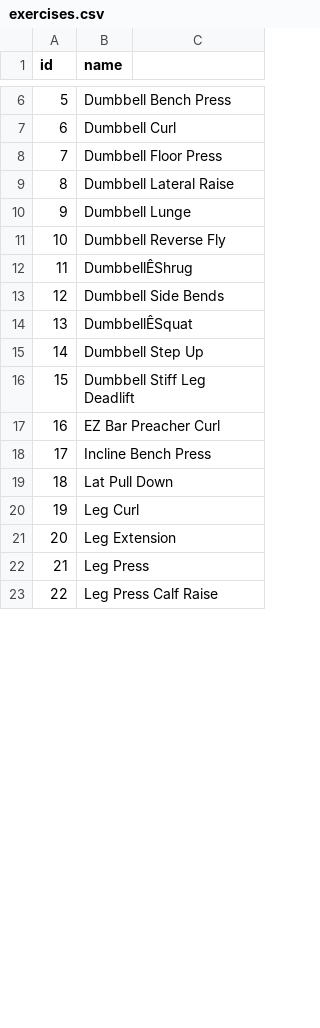
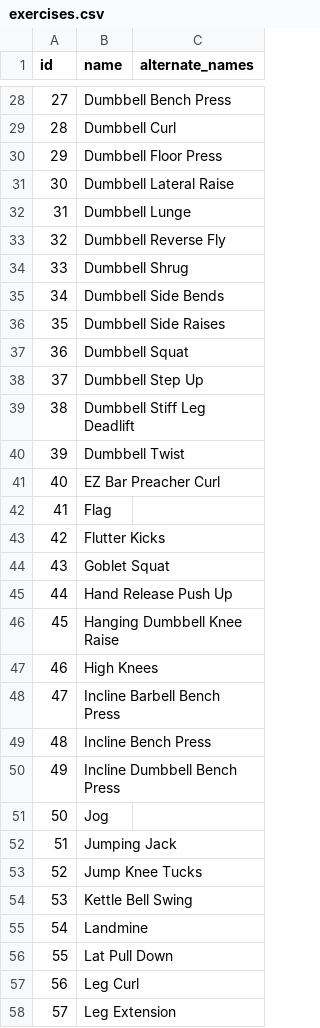
Before and after one commit to seongbae/super8b, a CSV file: database/seeds/csvs/exercises.csv, drawn as a sheet; only a part is shown, gaps mark what is left out; the shorter side is filled out with more unchanged rows; addresses are those after the commit; the diff covers the shown part only; the diff names each change by its address in the sheet, - before the commit and + after, or states it on an @@ line.

```diff
--- a/database/seeds/csvs/exercises.csv
+++ b/database/seeds/csvs/exercises.csv
-C1: (empty)
+C1: alternate_names
@@ column A (id) renumbered from row 7 down @@
-B34 (name): DumbbellÊShrug
+B34 (name): Dumbbell Shrug
-B36 (name): DumbbellÊSquat
+B36 (name): Dumbbell Side Raises
+row 37: 36 | Dumbbell Squat
+row 40: 39 | Dumbbell Twist
+row 42: 41 | Flag
+row 43: 42 | Flutter Kicks
+row 44: 43 | Goblet Squat
+row 45: 44 | Hand Release Push Up
+row 46: 45 | Hanging Dumbbell Knee Raise
+row 47: 46 | High Knees
+row 48: 47 | Incline Barbell Bench Press
+row 50: 49 | Incline Dumbbell Bench Press
+row 51: 50 | Jog
+row 52: 51 | Jumping Jack
+row 53: 52 | Jump Knee Tucks
+row 54: 53 | Kettle Bell Swing
+row 55: 54 | Landmine
```
Also changed, not shown: 47 added rows, 1 removed row and 3 edited cells elsewhere in this file, 29 other files.
